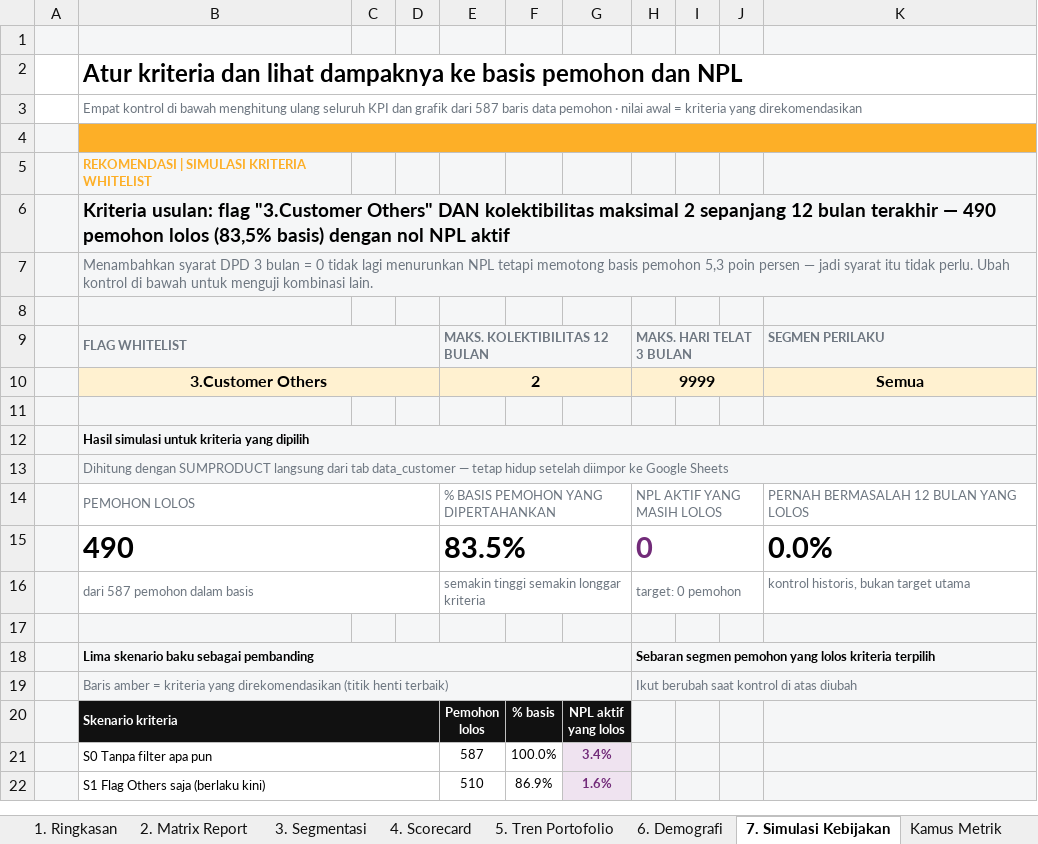
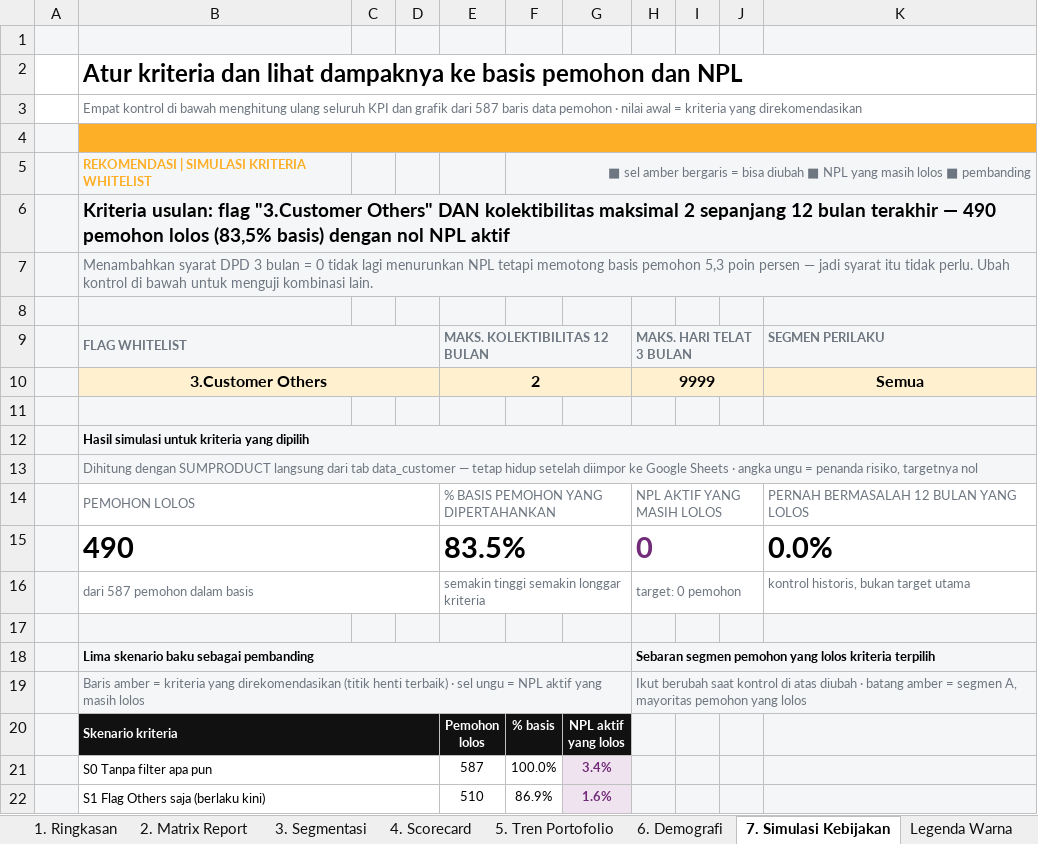
Before and after one commit to achmadardanip/slik-data-analyst, an Excel workbook: output/SLIK_Analysis_Dashboard.xlsx, sheet 7. Simulasi Kebijakan, drawn as a sheet; only a part is shown; values as stored, in another font and other column widths than the file's, no borders; charts and pictures not drawn; removed rows and columns are numbered as before the commit, all else as after; the diff names each change by its address in the sheet, - before the commit and + after, or states it on an @@ line.

Commit message:
Perjelas makna warna dan sorotan di workbook maupun notebook
Warna sudah konsisten antara Excel dan notebook, tetapi pembaca masih harus
menebak mengapa satu batang, sel, atau baris disorot. Legendanya sekarang
ditulis eksplisit di tiga tempat:

- tab baru "Legenda Warna": delapan baris, tiap baris berisi kotak contoh
  warnanya, nama warna, tugasnya, dan contoh tempat munculnya di dashboard;
  termasuk penjelasan warna tab dan cara membaca halaman tanpa warna;
- strip legenda di baris kepala sembilan tab (tujuh halaman analitis, Kamus
  Metrik, Catatan & Asumsi), ditulis pada kolom kosong sehingga tidak menambah
  baris dan tiap tab tetap satu halaman cetak;
- subjudul grafik kini menyebut warnanya ("garis ungu = ...", "batang amber
  = ..."), dan tiap grafik notebook mendapat blok "Cara membaca warna grafik
  di atas" tepat di bawah gambar.

Dua penyesuaian agar satu warna hanya punya satu tugas: baris segmen D dan E
pada tab Segmentasi memakai latar ungu supaya cocok dengan batangnya yang ungu,
dan garis rata-rata basis pada grafik desil notebook dipindah dari amber ke
hitam titik-titik (amber kini hanya berarti SOROT).

Sekalian memperbaiki dua teks yang terpotong: kotak temuan kedua pada tab
Simulasi Kebijakan dan catatan kaki urutan segmen pada tab Segmentasi.

```diff
--- a/output/SLIK_Analysis_Dashboard.xlsx (sheet 7. Simulasi Kebijakan)
+++ b/output/SLIK_Analysis_Dashboard.xlsx (sheet 7. Simulasi Kebijakan)
+sheet tab: Legenda Warna
-F5: (empty)
+F5: ■ sel amber bergaris = bisa diubah ■ NPL yang masih lolos ■ pembanding
+F5:K5 merged
-B13: …Google Sheets
+B13: …Google Sheets · angka ungu = penanda risiko, targetnya nol
-row 19:  | Baris amber = kriteria yang direkomendasikan (titik henti terbaik) |  |  |  |  |  | Ikut berubah saat kontrol di atas diubah
+row 19:  | Baris amber = kriteria yang direkomendasikan (titik henti terbaik) · sel ungu = NPL aktif yang masih lolos |  |  |  |  |  | Ikut berubah saat kontrol di atas diubah · batang amber = segmen A, mayoritas pemohon yang lolos
```
Also changed, not shown: sheet 3. Segmentasi, sheet 1. Ringkasan, sheet 6. Demografi, sheet 2. Matrix Report, sheet 4. Scorecard, sheet 5. Tren Portofolio, 2 more sheets, charts or pictures, 2 other files.
